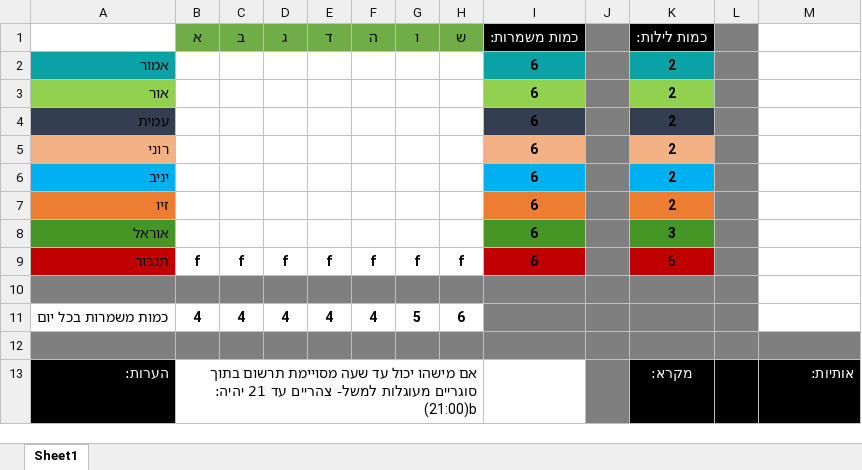
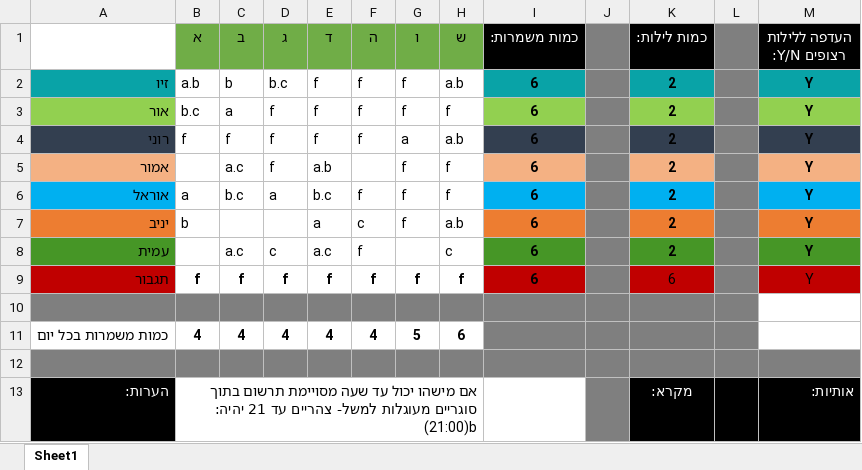
Before and after one commit to OBaca/Schedule-Maker, an Excel workbook: manual/תבנית זמינות.xlsx, sheet Sheet1, drawn as a sheet; only a part is shown; values as stored, in another font and other column widths than the file's, no borders; charts and pictures not drawn; removed rows and columns are numbered as before the commit, all else as after; the diff names each change by its address in the sheet, - before the commit and + after, or states it on an @@ line.

```diff
--- a/manual/תבנית זמינות.xlsx (sheet Sheet1)
+++ b/manual/תבנית זמינות.xlsx (sheet Sheet1)
-M1: (empty)
+M1: העדפה ללילות רצופים Y/N:
-M1 fill: none
+M1 fill: #000000
+row 2: זיו | a.b | b | b.c | f | f | f | a.b | 6 |  | 2 |  | Y
+row 3: אור | b.c | a | f | f | f | f | f | 6 |  | 2 |  | Y
+row 4: רוני | f | f | f | f | f | a | a.b | 6 |  | 2 |  | Y
-A5 fill: #09A3A7
+A5 fill: #F4B183
-C5 (ב): (empty)
+C5 (ב): a.c
-D5 (ג): (empty)
+D5 (ג): f
-E5 (ד): (empty)
+E5 (ד): a.b
-G5 (ו): (empty)
+G5 (ו): f
-H5 (ש): (empty)
+H5 (ש): f
-I5 fill: #09A3A7
+I5 fill: #F4B183
-K5 fill: #09A3A7
+K5 fill: #F4B183
-M5 (העדפה ללילות רצופים Y/N:): (empty)
+M5 (העדפה ללילות רצופים Y/N:): Y
-M5 fill: none
+M5 fill: #F4B183
-row 3: אור |  |  |  |  |  |  |  | 6 |  | 2
-row 4: עמית |  |  |  |  |  |  |  | 6 |  | 2
-row 5: רוני |  |  |  |  |  |  |  | 6 |  | 2
+row 6: אוראל | a | b.c | a | b.c | f | f | f | 6 |  | 2 |  | Y
-A7 fill: #00B0F0
+A7 fill: #ED7D31
-B7 (א): (empty)
+B7 (א): b
-E7 (ד): (empty)
+E7 (ד): a
-F7 (ה): (empty)
+F7 (ה): c
-G7 (ו): (empty)
+G7 (ו): f
-H7 (ש): (empty)
+H7 (ש): a.b
-I7 fill: #00B0F0
+I7 fill: #ED7D31
-K7 fill: #00B0F0
+K7 fill: #ED7D31
-M7 (העדפה ללילות רצופים Y/N:): (empty)
+M7 (העדפה ללילות רצופים Y/N:): Y
-M7 fill: none
+M7 fill: #ED7D31
-row 7: זיו |  |  |  |  |  |  |  | 6 |  | 2
-row 8: אוראל |  |  |  |  |  |  |  | 6 |  | 3
+row 8: עמית |  | a.c | c | a.c | f |  | c | 6 |  | 2 |  | Y
-M9 (העדפה ללילות רצופים Y/N:): (empty)
+M9 (העדפה ללילות רצופים Y/N:): Y
-M9 fill: none
+M9 fill: #C00000
```
Also changed, not shown: charts or pictures, Template/תבנית זמינות.xlsx, automate/תבנית זמינות.xlsx, 10 other files.
